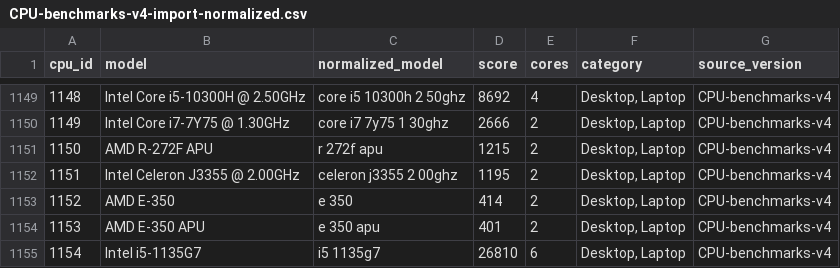
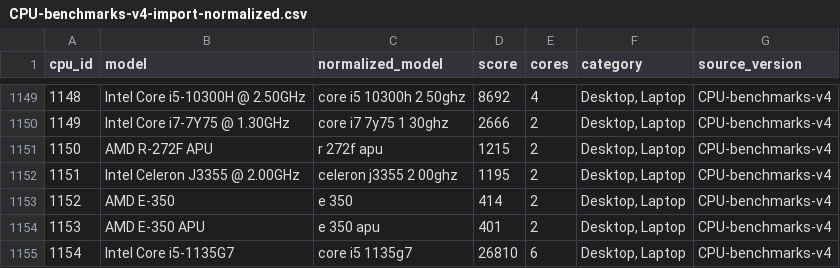
Before and after one commit to Trish-20/GameSpec-Optimizer, a CSV file: DATA/CPU-benchmarks-v4-import-normalized.csv, drawn as a sheet; only a part is shown, gaps mark what is left out.

```diff
--- a/DATA/CPU-benchmarks-v4-import-normalized.csv
+++ b/DATA/CPU-benchmarks-v4-import-normalized.csv
@@ -1154,2 +1154,2 @@ cpu_id,model,normalized_model,score,cores,category,source_version
 1153,AMD E-350 APU,e 350 apu,401,2,"Desktop, Laptop",CPU-benchmarks-v4
-1154,Intel i5-1135G7,i5 1135g7, 26810,6,"Desktop, Laptop",CPU-benchmarks-v4
+1154,Intel Core i5-1135G7,core i5 1135g7, 26810,6,"Desktop, Laptop",CPU-benchmarks-v4
```
Also changed, not shown: DATA/CPU-benchmarks-v4.csv, 3 other files.
